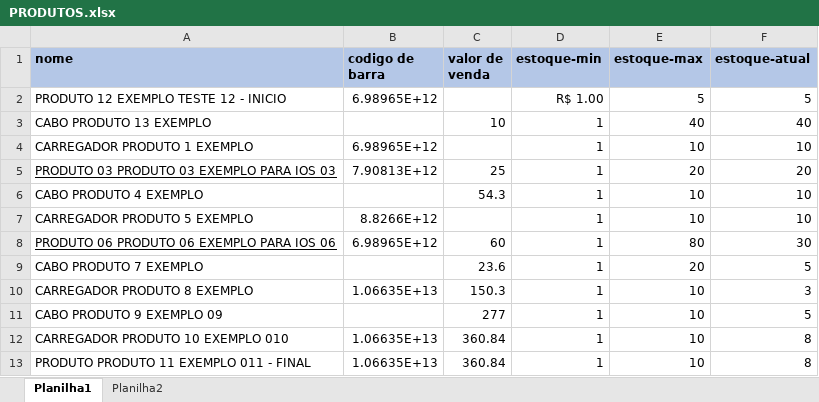
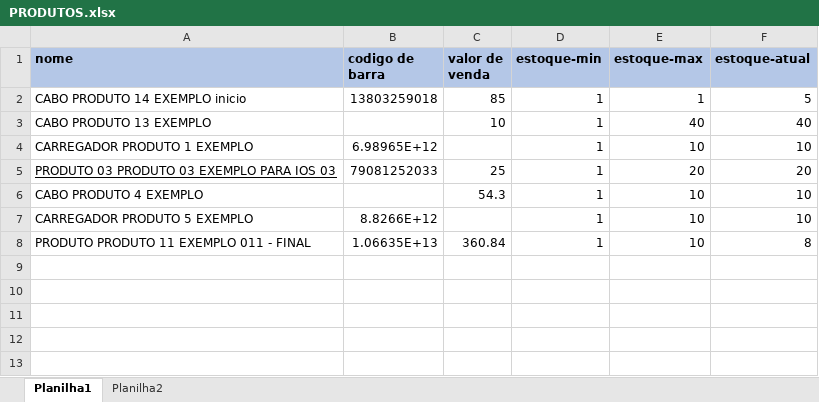
Before and after one commit to FelipeArauj0/BOT_CADASTRAR, an Excel workbook: src/PRODUTOS.xlsx, sheet Planilha1, drawn as a sheet; values as stored, in another font and other column widths than the file's, no borders; removed rows and columns are numbered as before the commit, all else as after; the diff names each change by its address in the sheet, - before the commit and + after, or states it on an @@ line.

```diff
--- a/src/PRODUTOS.xlsx (sheet Planilha1)
+++ b/src/PRODUTOS.xlsx (sheet Planilha1)
-row 2: PRODUTO 12 EXEMPLO TESTE 12 - INICIO | 6.98965E+12 |  | R$ 1.00 | 5 | 5
+row 2: CABO PRODUTO 14 EXEMPLO inicio | 13803259018 | 85 | 1 | 1 | 5
-B5 (codigo de barra): 7.90813E+12
+B5 (codigo de barra): 79081252033
-row 8: PRODUTO 06 PRODUTO 06 EXEMPLO PARA IOS 06 | 6.98965E+12 | 60 | 1 | 80 | 30
-row 9: CABO PRODUTO 7 EXEMPLO |  | 23.6 | 1 | 20 | 5
-row 10: CARREGADOR PRODUTO 8 EXEMPLO | 1.06635E+13 | 150.3 | 1 | 10 | 3
-row 11: CABO PRODUTO 9 EXEMPLO 09 |  | 277 | 1 | 10 | 5
-row 12: CARREGADOR PRODUTO 10 EXEMPLO 010 | 1.06635E+13 | 360.84 | 1 | 10 | 8
```
Also changed, not shown: 2 other files.
